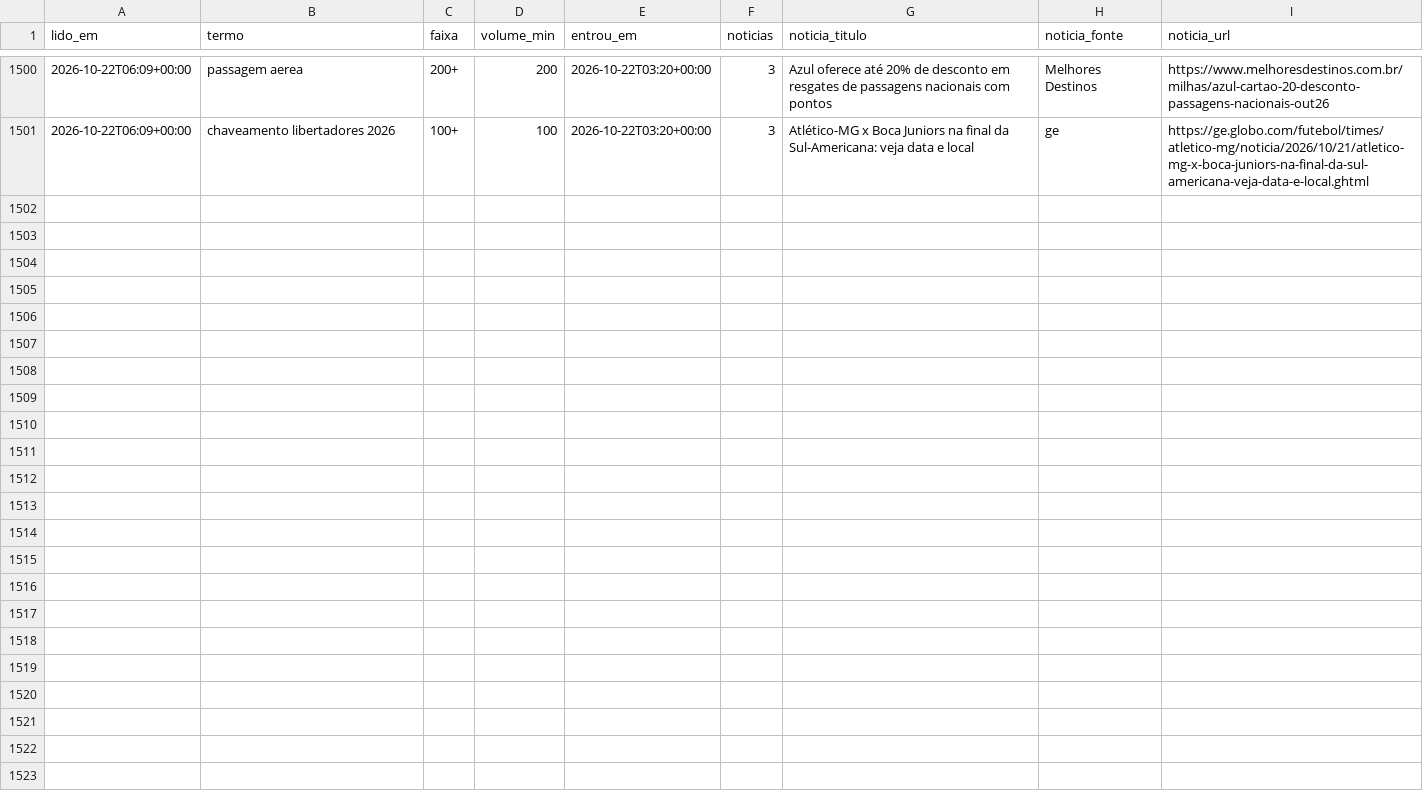
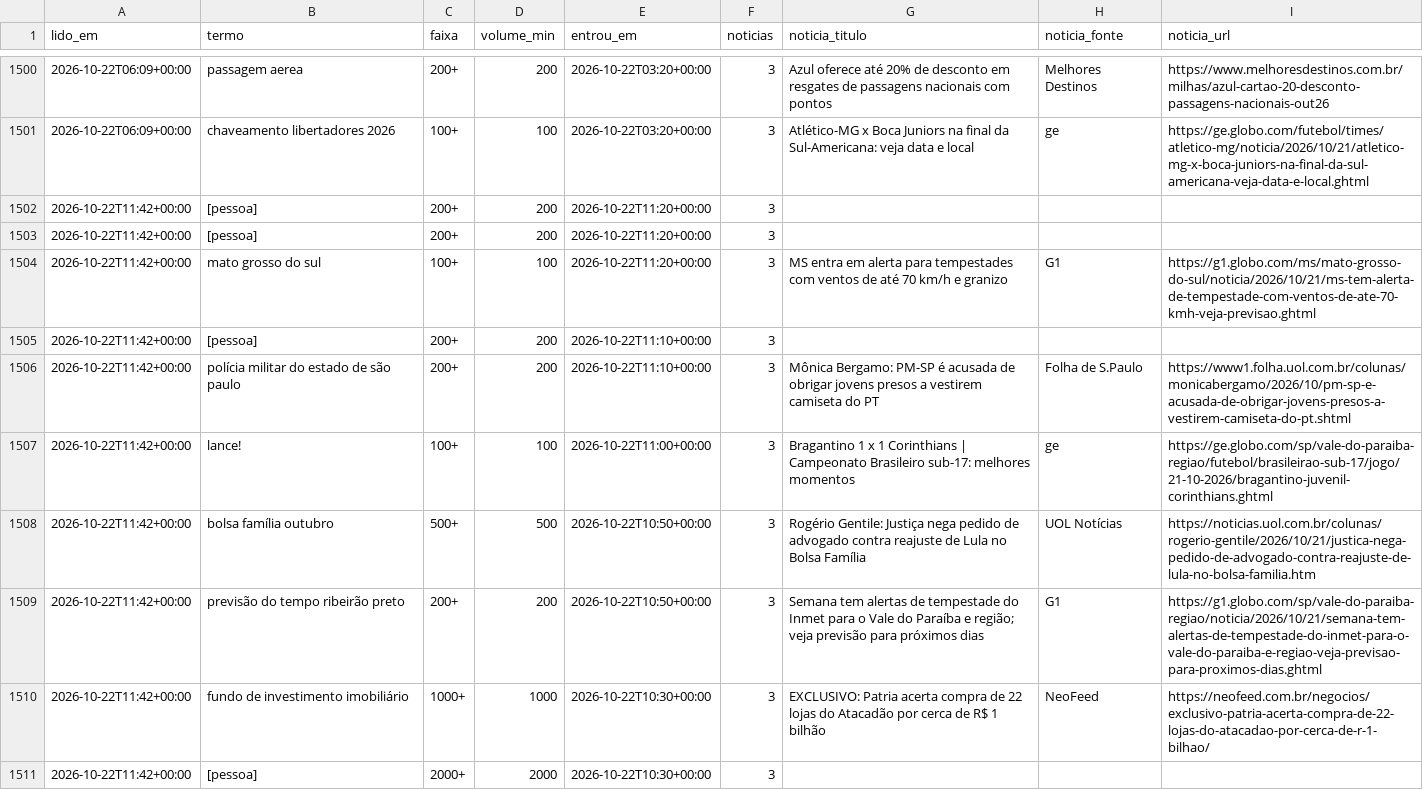
Before and after one commit to kel-lorran/saloInt-sinais, a CSV file: dados/trends/2026-10.csv, drawn as a sheet; only a part is shown, gaps mark what is left out; the diff names each change by its address in the sheet, - before the commit and + after, or states it on an @@ line.

```diff
--- a/dados/trends/2026-10.csv
+++ b/dados/trends/2026-10.csv
+row 1502: 2026-10-22T11:42+00:00 | [pessoa] | 200+ | 200 | 2026-10-22T11:20+00:00 | 3
+row 1503: 2026-10-22T11:42+00:00 | [pessoa] | 200+ | 200 | 2026-10-22T11:20+00:00 | 3
+row 1504: 2026-10-22T11:42+00:00 | mato grosso do sul | 100+ | 100 | 2026-10-22T11:20+00:00 | 3 | MS entra em alerta para tempestades com ventos de até 70 km/h e granizo | G1 | https://g1.globo.com/ms/mato-grosso-do-sul/noticia/2026/10/21/ms-tem-alerta-de-tempestade-com-ventos-de-ate-70-kmh-veja-previsao.ghtml
+row 1505: 2026-10-22T11:42+00:00 | [pessoa] | 200+ | 200 | 2026-10-22T11:10+00:00 | 3
+row 1506: 2026-10-22T11:42+00:00 | polícia militar do estado de são paulo | 200+ | 200 | 2026-10-22T11:10+00:00 | 3 | Mônica Bergamo: PM-SP é acusada de obrigar jovens presos a vestirem camiseta do PT | Folha de S.Paulo | https://www1.folha.uol.com.br/colunas/monicabergamo/2026/10/pm-sp-e-acusada-de-obrigar-jovens-presos-a-vestirem-camiseta-do-pt.shtml
+row 1507: 2026-10-22T11:42+00:00 | lance! | 100+ | 100 | 2026-10-22T11:00+00:00 | 3 | Bragantino 1 x 1 Corinthians | Campeonato Brasileiro sub-17: melhores momentos | ge | https://ge.globo.com/sp/vale-do-paraiba-regiao/futebol/brasileirao-sub-17/jogo/21-10-2026/bragantino-juvenil-corinthians.ghtml
+row 1508: 2026-10-22T11:42+00:00 | bolsa família outubro | 500+ | 500 | 2026-10-22T10:50+00:00 | 3 | Rogério Gentile: Justiça nega pedido de advogado contra reajuste de Lula no Bolsa Família | UOL Notícias | https://noticias.uol.com.br/colunas/rogerio-gentile/2026/10/21/justica-nega-pedido-de-advogado-contra-reajuste-de-lula-no-bolsa-familia.htm
+row 1509: 2026-10-22T11:42+00:00 | previsão do tempo ribeirão preto | 200+ | 200 | 2026-10-22T10:50+00:00 | 3 | Semana tem alertas de tempestade do Inmet para o Vale do Paraíba e região; veja previsão para próximos dias | G1 | https://g1.globo.com/sp/vale-do-paraiba-regiao/noticia/2026/10/21/semana-tem-alertas-de-tempestade-do-inmet-para-o-vale-do-paraiba-e-regiao-veja-previsao-para-proximos-dias.ghtml
+row 1510: 2026-10-22T11:42+00:00 | fundo de investimento imobiliário | 1000+ | 1000 | 2026-10-22T10:30+00:00 | 3 | EXCLUSIVO: Patria acerta compra de 22 lojas do Atacadão por cerca de R$ 1 bilhão | NeoFeed | https://neofeed.com.br/negocios/exclusivo-patria-acerta-compra-de-22-lojas-do-atacadao-por-cerca-de-r-1-bilhao/
+row 1511: 2026-10-22T11:42+00:00 | [pessoa] | 2000+ | 2000 | 2026-10-22T10:30+00:00 | 3
```
